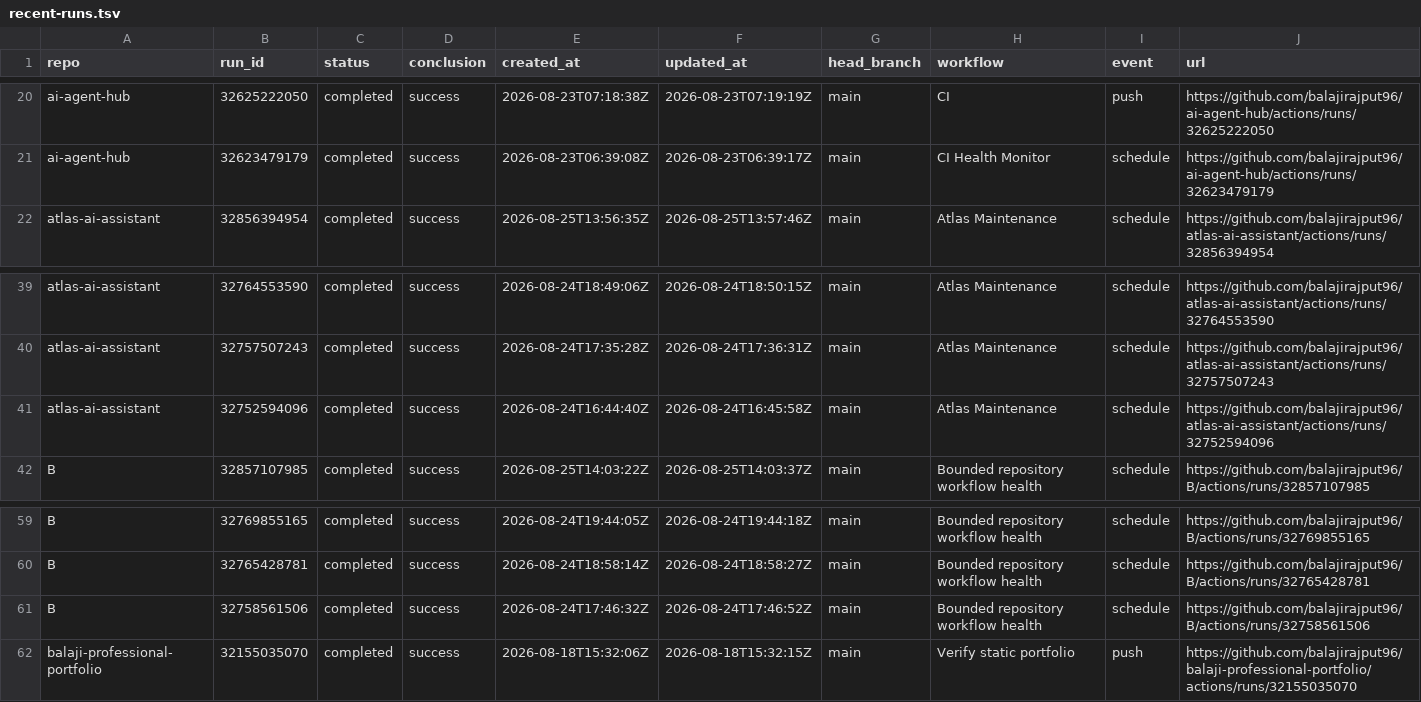
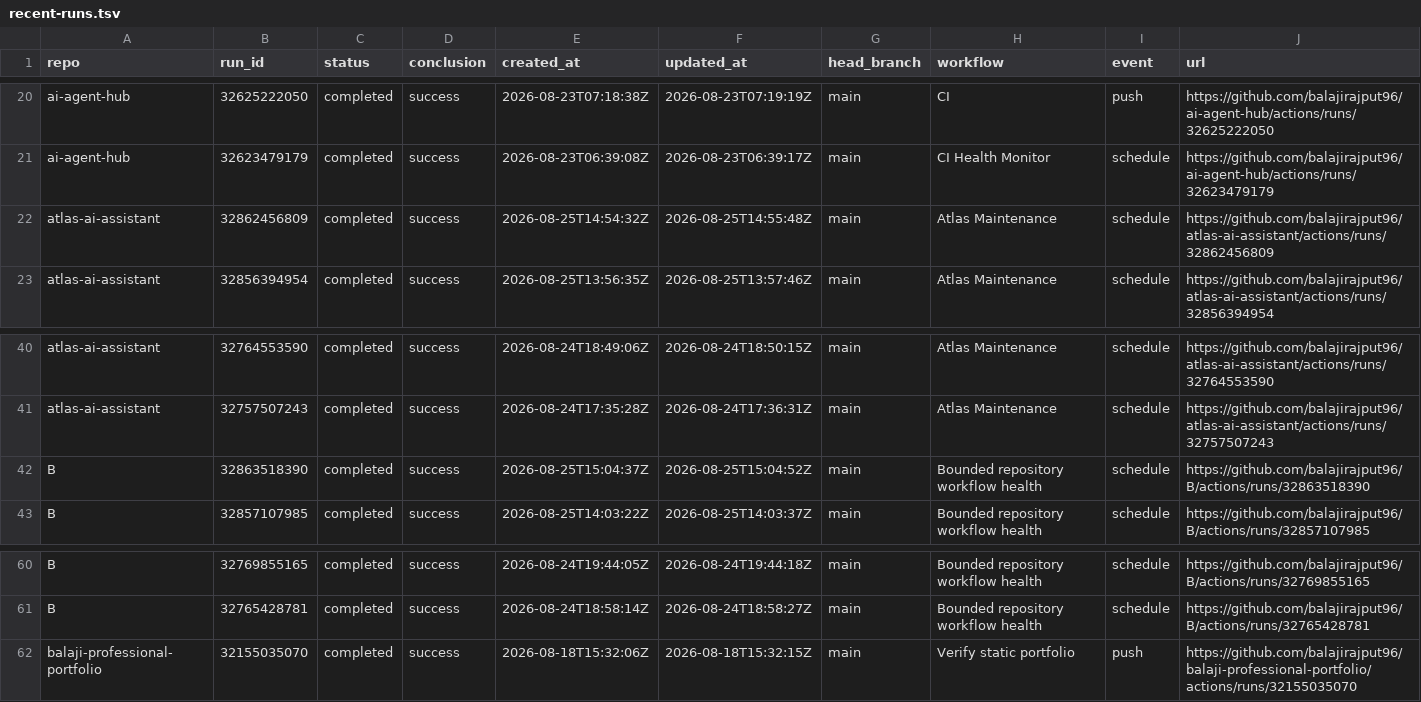
Before and after one commit to balajirajput96/github-audit-automation, a TSV file: artifacts/recent-runs.tsv, drawn as a sheet; only a part is shown, gaps mark what is left out.

```diff
--- a/artifacts/recent-runs.tsv
+++ b/artifacts/recent-runs.tsv
@@ -21,2 +21,3 @@ ai-agent-hub	32625222050	completed	success	2026-08-23T07:18:38Z	2026-08-23T07:19
 ai-agent-hub	32623479179	completed	success	2026-08-23T06:39:08Z	2026-08-23T06:39:17Z	main	CI Health Monitor	schedule	https://github.com/balajirajput96/ai-agent-hub/actions/runs/32623479179
+atlas-ai-assistant	32862456809	completed	success	2026-08-25T14:54:32Z	2026-08-25T14:55:48Z	main	Atlas Maintenance	schedule	https://github.com/balajirajput96/atlas-ai-assistant/actions/runs/32862456809
 atlas-ai-assistant	32856394954	completed	success	2026-08-25T13:56:35Z	2026-08-25T13:57:46Z	main	Atlas Maintenance	schedule	https://github.com/balajirajput96/atlas-ai-assistant/actions/runs/32856394954
@@ -40,3 +41,3 @@ atlas-ai-assistant	32764553590	completed	success	2026-08-24T18:49:06Z	2026-08-24
 atlas-ai-assistant	32757507243	completed	success	2026-08-24T17:35:28Z	2026-08-24T17:36:31Z	main	Atlas Maintenance	schedule	https://github.com/balajirajput96/atlas-ai-assistant/actions/runs/32757507243
-atlas-ai-assistant	32752594096	completed	success	2026-08-24T16:44:40Z	2026-08-24T16:45:58Z	main	Atlas Maintenance	schedule	https://github.com/balajirajput96/atlas-ai-assistant/actions/runs/32752594096
+B	32863518390	completed	success	2026-08-25T15:04:37Z	2026-08-25T15:04:52Z	main	Bounded repository workflow health	schedule	https://github.com/balajirajput96/B/actions/runs/32863518390
 B	32857107985	completed	success	2026-08-25T14:03:22Z	2026-08-25T14:03:37Z	main	Bounded repository workflow health	schedule	https://github.com/balajirajput96/B/actions/runs/32857107985
@@ -60,3 +61,2 @@ B	32769855165	completed	success	2026-08-24T19:44:05Z	2026-08-24T19:44:18Z	main	B
 B	32765428781	completed	success	2026-08-24T18:58:14Z	2026-08-24T18:58:27Z	main	Bounded repository workflow health	schedule	https://github.com/balajirajput96/B/actions/runs/32765428781
-B	32758561506	completed	success	2026-08-24T17:46:32Z	2026-08-24T17:46:52Z	main	Bounded repository workflow health	schedule	https://github.com/balajirajput96/B/actions/runs/32758561506
 balaji-professional-portfolio	32155035070	completed	success	2026-08-18T15:32:06Z	2026-08-18T15:32:15Z	main	Verify static portfolio	push	https://github.com/balajirajput96/balaji-professional-portfolio/actions/runs/32155035070
```
Also changed, not shown: 3 other files.
